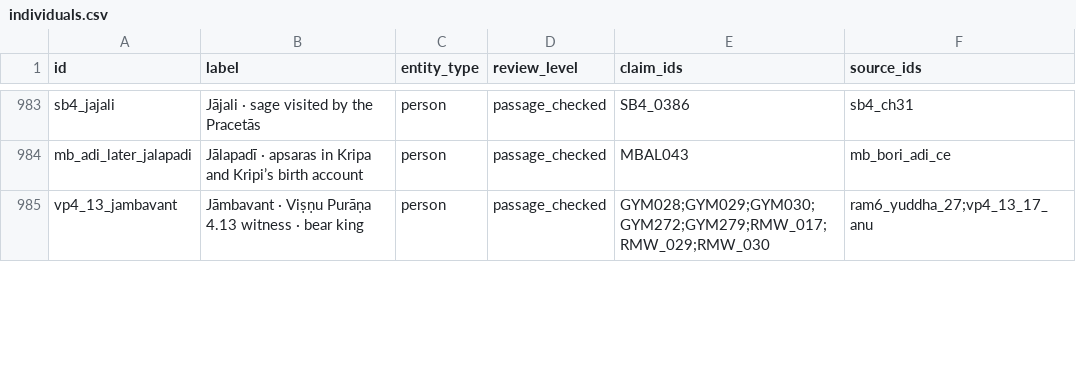
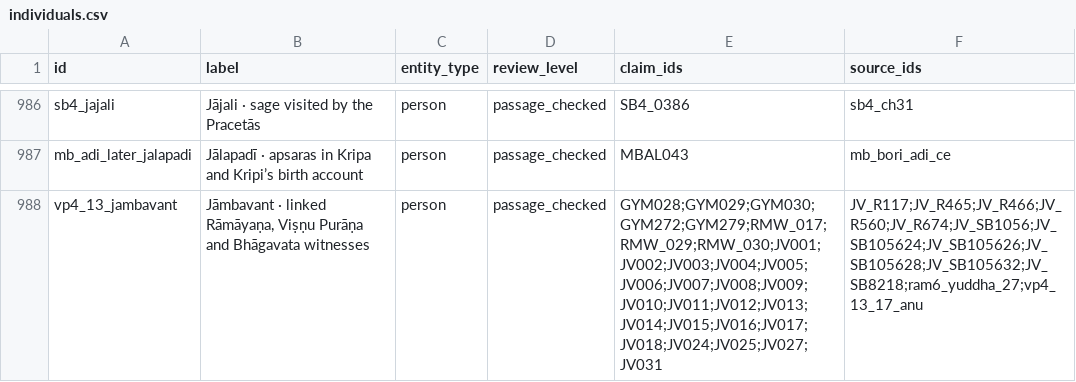
Before and after one commit to akhandps/ancient-india, a CSV file: research/agastya/individuals.csv, drawn as a sheet; only a part is shown, gaps mark what is left out; the diff covers the shown part only.

```diff
--- a/research/agastya/individuals.csv
+++ b/research/agastya/individuals.csv
@@ -984,2 +987,2 @@ sb4_jajali,Jājali · sage visited by the Pracetās,person,passage_checked,SB4_0
 mb_adi_later_jalapadi,Jālapadī · apsaras in Kripa and Kripi’s birth account,person,passage_checked,MBAL043,mb_bori_adi_ce
-vp4_13_jambavant,Jāmbavant · Viṣṇu Purāṇa 4.13 witness · bear king,person,passage_checked,GYM028;GYM029;GYM030;GYM272;GYM279;RMW_017;RMW_029;RMW_030,ram6_yuddha_27;vp4_13_17_anu
+vp4_13_jambavant,"Jāmbavant · linked Rāmāyaṇa, Viṣṇu Purāṇa and Bhāgavata witnesses",person,passage_checked,GYM028;GYM029;GYM030;GYM272;GYM279;RMW_017;RMW_029;RMW_030;JV001;JV002;JV003;JV004;JV005;JV006;JV007;JV008;JV009;JV010;JV011;JV012;JV013;JV014;JV015;JV016;JV017;JV018;JV024;JV025;JV027;JV031,JV_R117;JV_R465;JV_R466;JV_R560;JV_R674;JV_SB1056;JV_SB105624;JV_SB105626;JV_SB105628;JV_SB105632;JV_SB8218;ram6_yuddha_27;vp4_13_17_anu
```
Also changed, not shown: 3 added rows and 17 edited cells elsewhere in this file, research/agastya/identity-review.csv, 45 other files.
